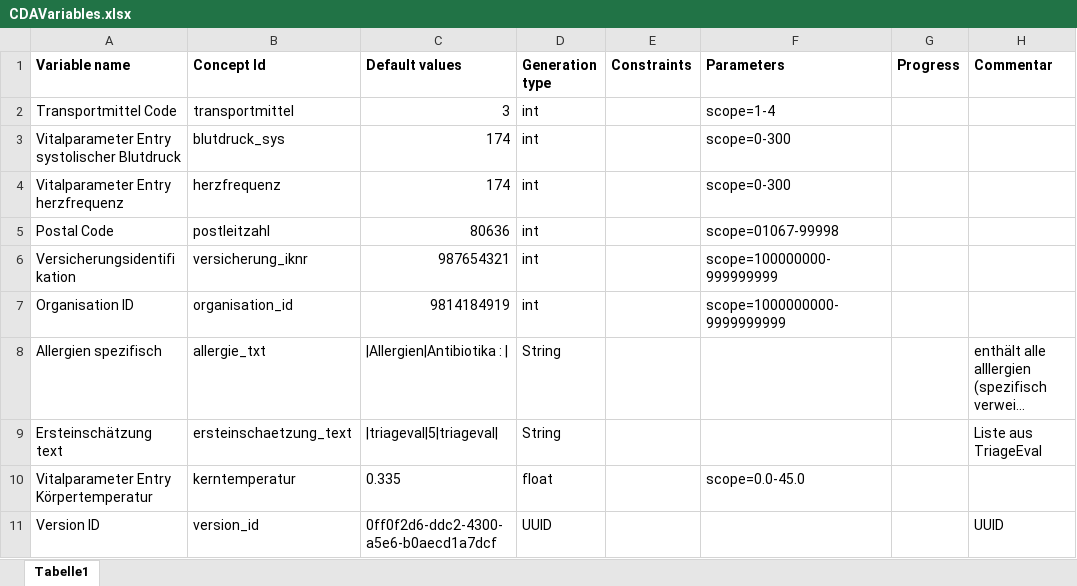
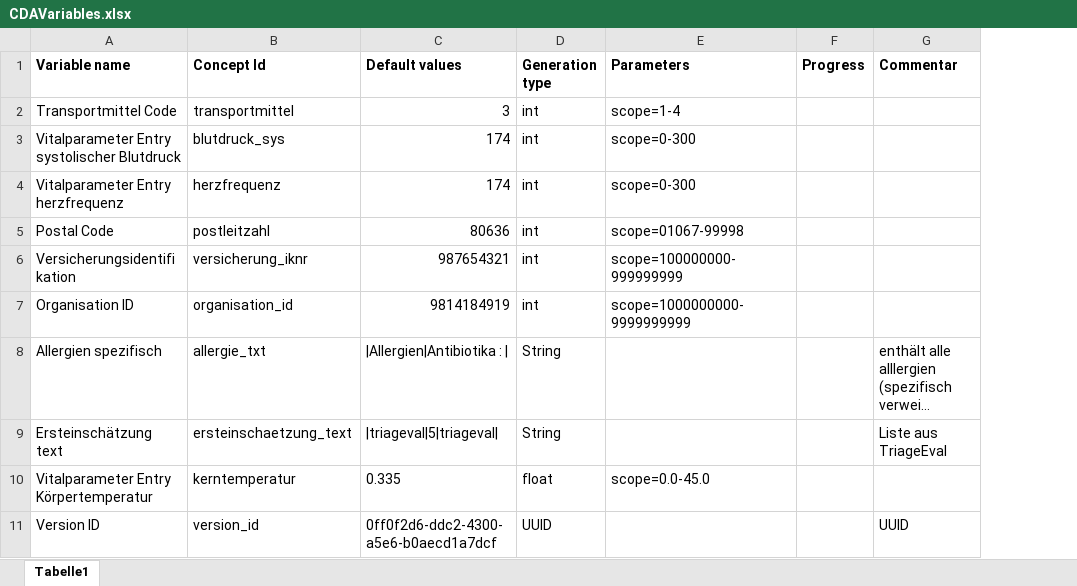
Before and after one commit to aktin/cda-test-data-generator, an Excel workbook: res/CDAVariables.xlsx, sheet Tabelle1, drawn as a sheet; only a part is shown; long unchanged cells end in …; values as stored, in another font and other column widths than the file's, no borders; removed rows and columns are numbered as before the commit, all else as after; the diff covers the shown part only; the diff names each change by its address in the sheet, - before the commit and + after, or states it on an @@ line.

```diff
--- a/res/CDAVariables.xlsx (sheet Tabelle1)
+++ b/res/CDAVariables.xlsx (sheet Tabelle1)
-column E (Constraints), empty
```
Also changed, not shown: 6 added rows and 5 edited cells elsewhere in this sheet, 9 other files.
